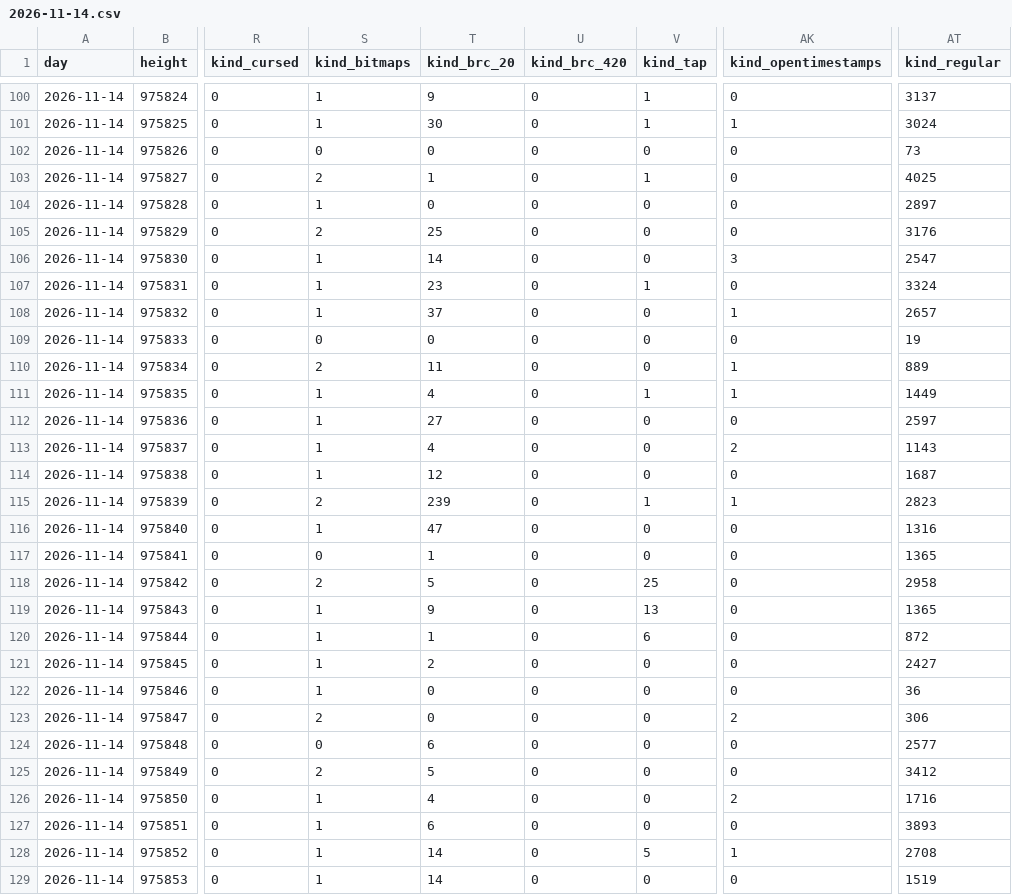
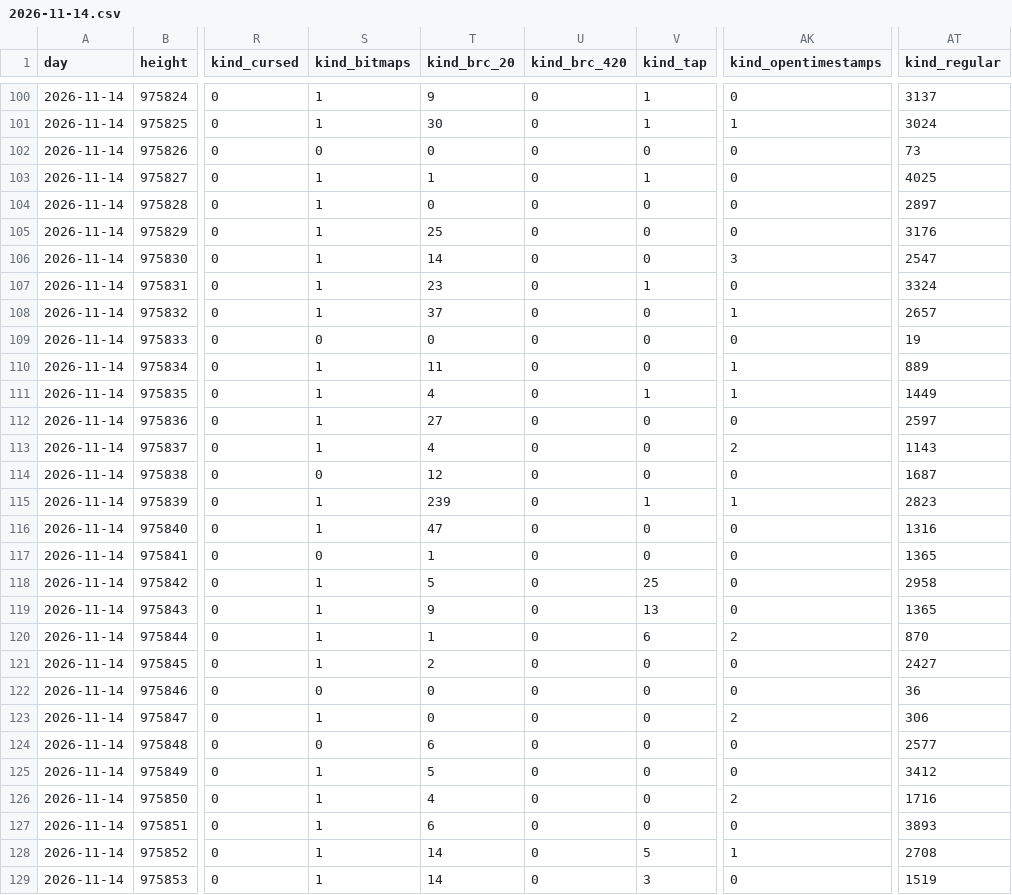
Before and after one commit to bitmap22/my-ordinal-portal, a CSV file: days/2026-11-14.csv, drawn as a sheet; only a part is shown, gaps mark what is left out; the diff covers the shown part only; the diff names each change by its address in the sheet, - before the commit and + after, or states it on an @@ line.

```diff
--- a/days/2026-11-14.csv
+++ b/days/2026-11-14.csv
-S103 (kind_bitmaps): 2
+S103 (kind_bitmaps): 1
-S105 (kind_bitmaps): 2
+S105 (kind_bitmaps): 1
-S110 (kind_bitmaps): 2
+S110 (kind_bitmaps): 1
-S114 (kind_bitmaps): 1
+S114 (kind_bitmaps): 0
-S115 (kind_bitmaps): 2
+S115 (kind_bitmaps): 1
-S118 (kind_bitmaps): 2
+S118 (kind_bitmaps): 1
-AK120 (kind_opentimestamps): 0
+AK120 (kind_opentimestamps): 2
-AT120 (kind_regular): 872
+AT120 (kind_regular): 870
-S122 (kind_bitmaps): 1
+S122 (kind_bitmaps): 0
-S123 (kind_bitmaps): 2
+S123 (kind_bitmaps): 1
-S125 (kind_bitmaps): 2
+S125 (kind_bitmaps): 1
-V129 (kind_tap): 0
+V129 (kind_tap): 3
```
Also changed, not shown: 70 edited cells elsewhere in this file, 4 other files.
